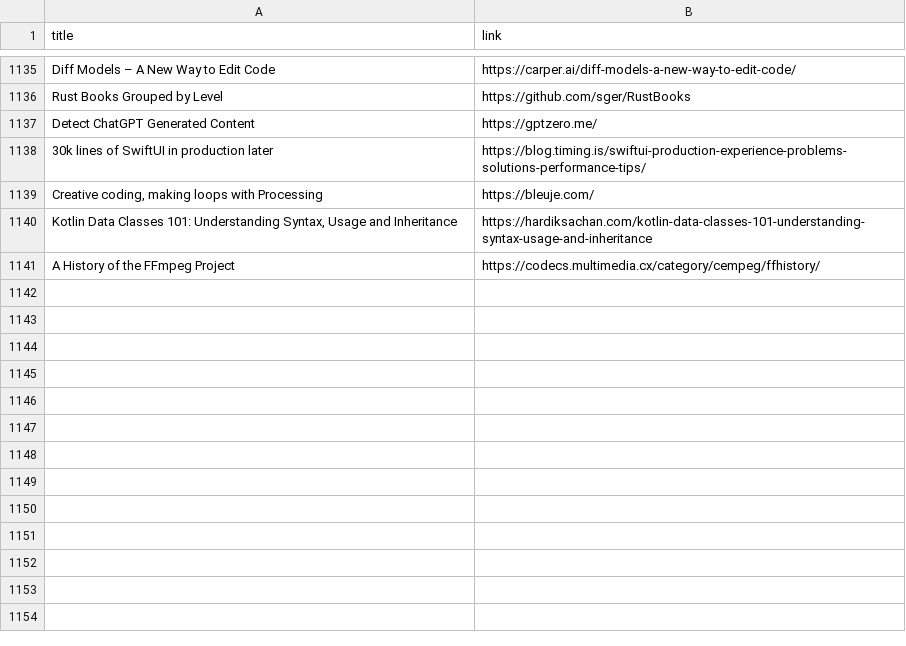
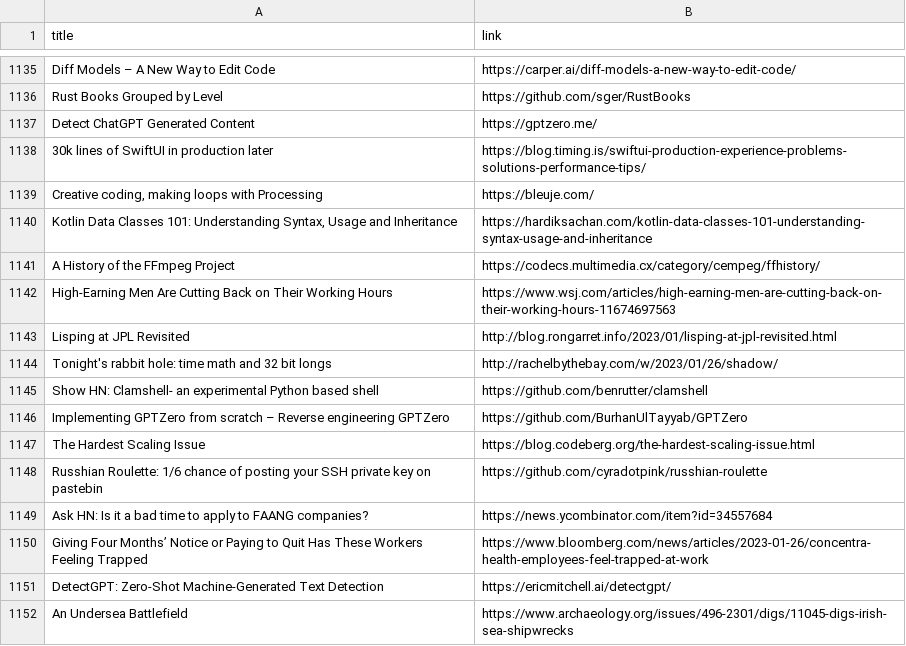
Before and after one commit to yellow-seed/aiit-bigdata-analysis-report2, a CSV file: index_output.csv, drawn as a sheet; only a part is shown, gaps mark what is left out.

Commit message:
update csv

```diff
--- a/index_output.csv
+++ b/index_output.csv
@@ -1141 +1141,12 @@ Detect ChatGPT Generated Content,https://gptzero.me/
 A History of the FFmpeg Project,https://codecs.multimedia.cx/category/cempeg/ffhistory/
+High-Earning Men Are Cutting Back on Their Working Hours,https://www.wsj.com/articles/high-earning-men-are-cutting-back-on-their-working-hours-11674697563
+Lisping at JPL Revisited,http://blog.rongarret.info/2023/01/lisping-at-jpl-revisited.html
+Tonight's rabbit hole: time math and 32 bit longs,http://rachelbythebay.com/w/2023/01/26/shadow/
+Show HN: Clamshell- an experimental Python based shell,https://github.com/benrutter/clamshell
+Implementing GPTZero from scratch – Reverse engineering GPTZero,https://github.com/BurhanUlTayyab/GPTZero
+The Hardest Scaling Issue,https://blog.codeberg.org/the-hardest-scaling-issue.html
+Russhian Roulette: 1/6 chance of posting your SSH private key on pastebin,https://github.com/cyradotpink/russhian-roulette
+Ask HN: Is it a bad time to apply to FAANG companies?,https://news.ycombinator.com/item?id=34557684
+Giving Four Months’ Notice or Paying to Quit Has These Workers Feeling Trapped,https://www.bloomberg.com/news/articles/2023-01-26/concentra-health-employees-feel-trapped-at-work
+DetectGPT: Zero-Shot Machine-Generated Text Detection,https://ericmitchell.ai/detectgpt/
+An Undersea Battlefield,https://www.archaeology.org/issues/496-2301/digs/11045-digs-irish-sea-shipwrecks
```
